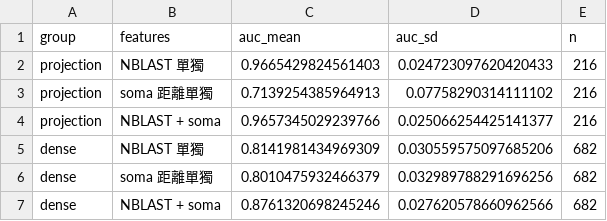
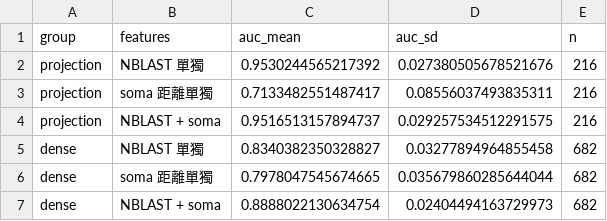
Before and after one commit to CFP106022206/nrn_mapping_CNN, a CSV file: analysis_dense_vs_projection/results/soma_nblast_combined.csv, drawn as a sheet.

```diff
--- a/analysis_dense_vs_projection/results/soma_nblast_combined.csv
+++ b/analysis_dense_vs_projection/results/soma_nblast_combined.csv
@@ -1,7 +1,7 @@
 group,features,auc_mean,auc_sd,n
-projection,NBLAST 單獨,0.9665429824561403,0.024723097620420433,216
-projection,soma 距離單獨,0.7139254385964913,0.07758290314111102,216
-projection,NBLAST + soma,0.9657345029239766,0.025066254425141377,216
-dense,NBLAST 單獨,0.8141981434969309,0.030559575097685206,682
-dense,soma 距離單獨,0.8010475932466379,0.032989788291696256,682
-dense,NBLAST + soma,0.8761320698245246,0.027620578660962566,682
+projection,NBLAST 單獨,0.9530244565217392,0.027380505678521676,216
+projection,soma 距離單獨,0.7133482551487417,0.08556037493835311,216
+projection,NBLAST + soma,0.9516513157894737,0.029257534512291575,216
+dense,NBLAST 單獨,0.8340382350328827,0.03277894964855458,682
+dense,soma 距離單獨,0.7978047545674665,0.035679860285644044,682
+dense,NBLAST + soma,0.8888022130634754,0.02404494163729973,682
```
Also changed, not shown: analysis_dense_vs_projection/results/nblast_cable_bins.csv, analysis_dense_vs_projection/results/nblast_separability.csv, 33 other files.
